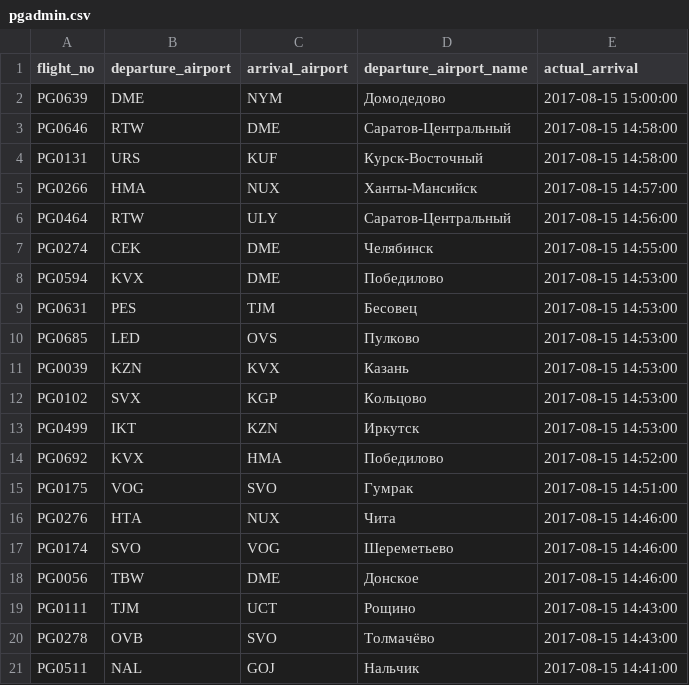
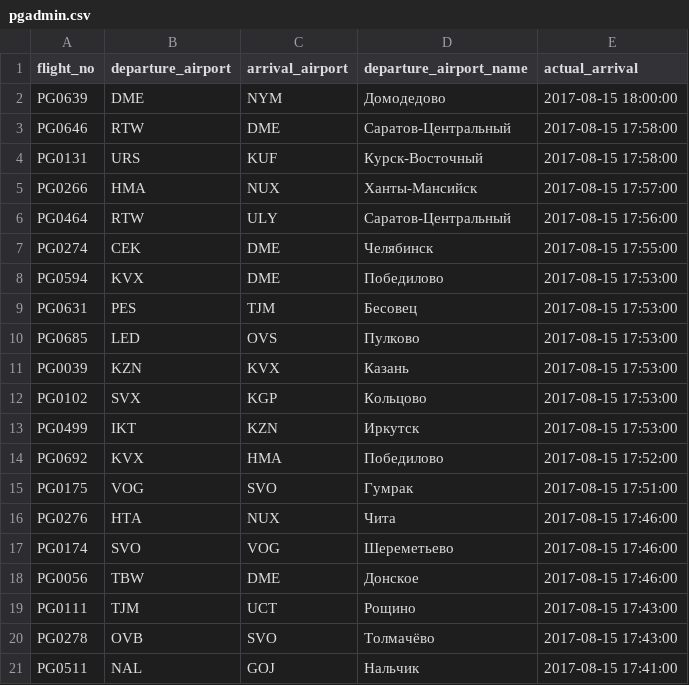
Before and after one commit to dadayasho/bd_task_1, a CSV file: pgadmin.csv, drawn as a sheet.

Commit message:
1231

```diff
--- a/pgadmin.csv
+++ b/pgadmin.csv
@@ -1,21 +1,21 @@
 "flight_no","departure_airport","arrival_airport","departure_airport_name","actual_arrival"
-"PG0639","DME","NYM","Домодедово","2017-08-15 15:00:00"
-"PG0646","RTW","DME","Саратов-Центральный","2017-08-15 14:58:00"
-"PG0131","URS","KUF","Курск-Восточный","2017-08-15 14:58:00"
-"PG0266","HMA","NUX","Ханты-Мансийск","2017-08-15 14:57:00"
-"PG0464","RTW","ULY","Саратов-Центральный","2017-08-15 14:56:00"
-"PG0274","CEK","DME","Челябинск","2017-08-15 14:55:00"
-"PG0594","KVX","DME","Победилово","2017-08-15 14:53:00"
-"PG0631","PES","TJM","Бесовец","2017-08-15 14:53:00"
-"PG0685","LED","OVS","Пулково","2017-08-15 14:53:00"
-"PG0039","KZN","KVX","Казань","2017-08-15 14:53:00"
-"PG0102","SVX","KGP","Кольцово","2017-08-15 14:53:00"
-"PG0499","IKT","KZN","Иркутск","2017-08-15 14:53:00"
-"PG0692","KVX","HMA","Победилово","2017-08-15 14:52:00"
-"PG0175","VOG","SVO","Гумрак","2017-08-15 14:51:00"
-"PG0276","HTA","NUX","Чита","2017-08-15 14:46:00"
-"PG0174","SVO","VOG","Шереметьево","2017-08-15 14:46:00"
-"PG0056","TBW","DME","Донское","2017-08-15 14:46:00"
-"PG0111","TJM","UCT","Рощино","2017-08-15 14:43:00"
-"PG0278","OVB","SVO","Толмачёво","2017-08-15 14:43:00"
-"PG0511","NAL","GOJ","Нальчик","2017-08-15 14:41:00"
+"PG0639","DME","NYM","Домодедово","2017-08-15 18:00:00"
+"PG0646","RTW","DME","Саратов-Центральный","2017-08-15 17:58:00"
+"PG0131","URS","KUF","Курск-Восточный","2017-08-15 17:58:00"
+"PG0266","HMA","NUX","Ханты-Мансийск","2017-08-15 17:57:00"
+"PG0464","RTW","ULY","Саратов-Центральный","2017-08-15 17:56:00"
+"PG0274","CEK","DME","Челябинск","2017-08-15 17:55:00"
+"PG0594","KVX","DME","Победилово","2017-08-15 17:53:00"
+"PG0631","PES","TJM","Бесовец","2017-08-15 17:53:00"
+"PG0685","LED","OVS","Пулково","2017-08-15 17:53:00"
+"PG0039","KZN","KVX","Казань","2017-08-15 17:53:00"
+"PG0102","SVX","KGP","Кольцово","2017-08-15 17:53:00"
+"PG0499","IKT","KZN","Иркутск","2017-08-15 17:53:00"
+"PG0692","KVX","HMA","Победилово","2017-08-15 17:52:00"
+"PG0175","VOG","SVO","Гумрак","2017-08-15 17:51:00"
+"PG0276","HTA","NUX","Чита","2017-08-15 17:46:00"
+"PG0174","SVO","VOG","Шереметьево","2017-08-15 17:46:00"
+"PG0056","TBW","DME","Донское","2017-08-15 17:46:00"
+"PG0111","TJM","UCT","Рощино","2017-08-15 17:43:00"
+"PG0278","OVB","SVO","Толмачёво","2017-08-15 17:43:00"
+"PG0511","NAL","GOJ","Нальчик","2017-08-15 17:41:00"
```
